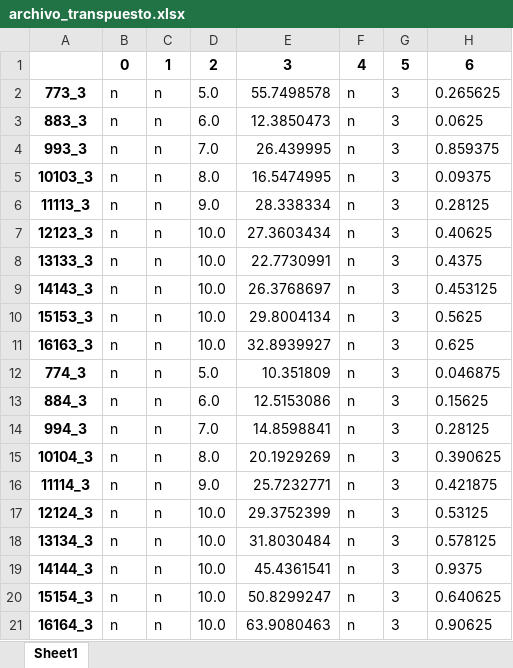
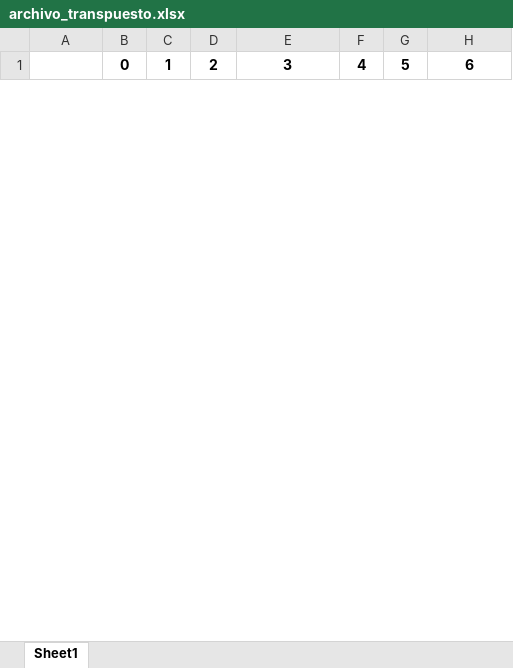
Before and after one commit to edgarduarteforero/HCNDP-CAIE, an Excel workbook: archivo_transpuesto.xlsx, sheet Sheet1, drawn as a sheet; only a part is shown; values as stored, in another font and other column widths than the file's, no borders; removed rows and columns are numbered as before the commit, all else as after; the diff covers the shown part only; the diff names each change by its address in the sheet, - before the commit and + after, or states it on an @@ line.

```diff
--- a/archivo_transpuesto.xlsx (sheet Sheet1)
+++ b/archivo_transpuesto.xlsx (sheet Sheet1)
-row 2: 773_3 | n | n | 5.0 | 55.7498578 | n | 3 | 0.265625
-row 3: 883_3 | n | n | 6.0 | 12.3850473 | n | 3 | 0.0625
-row 4: 993_3 | n | n | 7.0 | 26.439995 | n | 3 | 0.859375
-row 5: 10103_3 | n | n | 8.0 | 16.5474995 | n | 3 | 0.09375
-row 6: 11113_3 | n | n | 9.0 | 28.338334 | n | 3 | 0.28125
-row 7: 12123_3 | n | n | 10.0 | 27.3603434 | n | 3 | 0.40625
-row 8: 13133_3 | n | n | 10.0 | 22.7730991 | n | 3 | 0.4375
-row 9: 14143_3 | n | n | 10.0 | 26.3768697 | n | 3 | 0.453125
-row 10: 15153_3 | n | n | 10.0 | 29.8004134 | n | 3 | 0.5625
-row 11: 16163_3 | n | n | 10.0 | 32.8939927 | n | 3 | 0.625
-row 12: 774_3 | n | n | 5.0 | 10.351809 | n | 3 | 0.046875
-row 13: 884_3 | n | n | 6.0 | 12.5153086 | n | 3 | 0.15625
-row 14: 994_3 | n | n | 7.0 | 14.8598841 | n | 3 | 0.28125
-row 15: 10104_3 | n | n | 8.0 | 20.1929269 | n | 3 | 0.390625
-row 16: 11114_3 | n | n | 9.0 | 25.7232771 | n | 3 | 0.421875
-row 17: 12124_3 | n | n | 10.0 | 29.3752399 | n | 3 | 0.53125
-row 18: 13134_3 | n | n | 10.0 | 31.8030484 | n | 3 | 0.578125
-row 19: 14144_3 | n | n | 10.0 | 45.4361541 | n | 3 | 0.9375
-row 20: 15154_3 | n | n | 10.0 | 50.8299247 | n | 3 | 0.640625
-row 21: 16164_3 | n | n | 10.0 | 63.9080463 | n | 3 | 0.90625
```
Also changed, not shown: 18 added rows and 60 removed rows elsewhere in this sheet, 25 other files.
